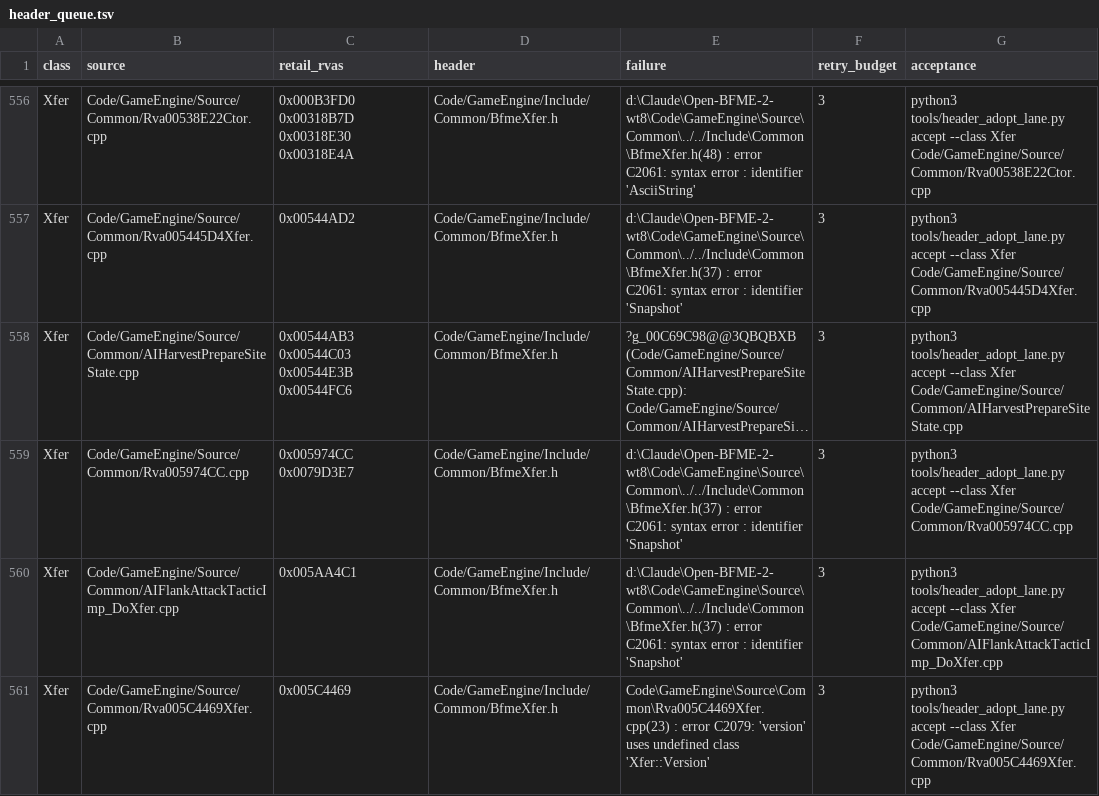
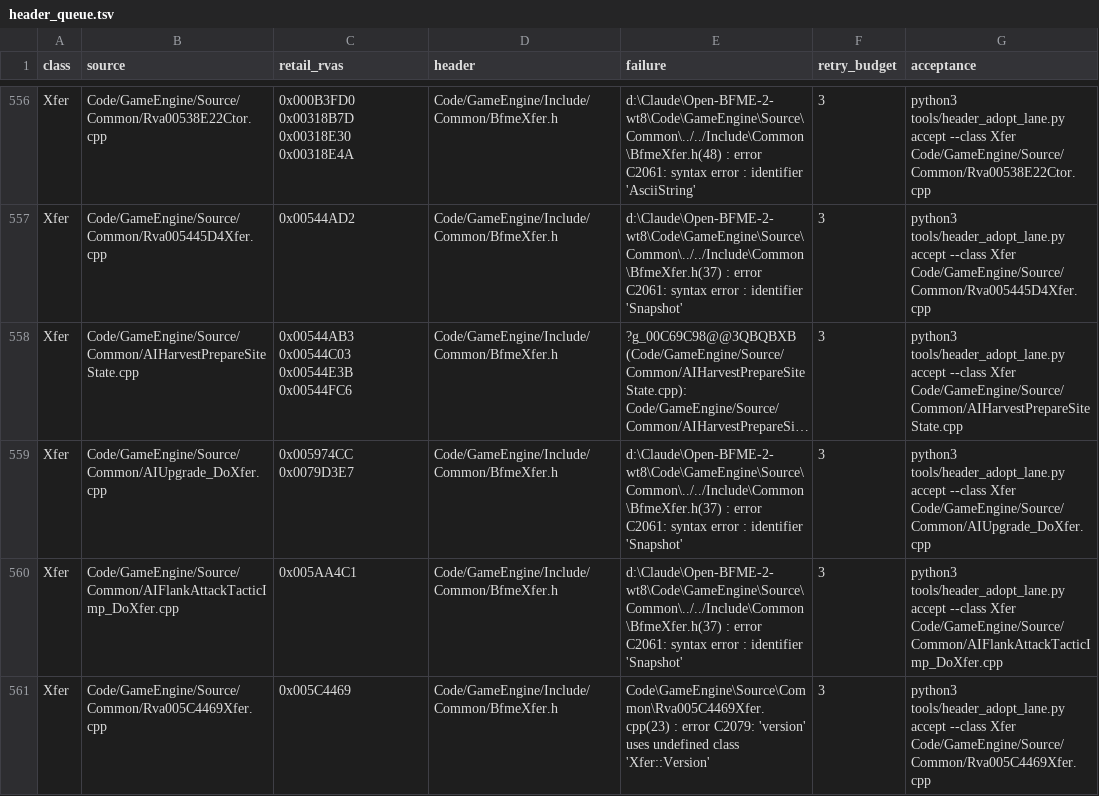
Before and after one commit to Alitryel/Open-BFME-2, a TSV file: reverse/header_queue.tsv, drawn as a sheet; only a part is shown, gaps mark what is left out; long unchanged cells end in …; the diff names each change by its address in the sheet, - before the commit and + after, or states it on an @@ line.

```diff
--- a/reverse/header_queue.tsv
+++ b/reverse/header_queue.tsv
-B559 (source): Code/GameEngine/Source/Common/Rva005974CC.cpp
+B559 (source): Code/GameEngine/Source/Common/AIUpgrade_DoXfer.cpp
-G559 (acceptance): …--class Xfer Code/GameEngine/Source/Common/Rva005974CC.cpp
+G559 (acceptance): …--class Xfer Code/GameEngine/Source/Common/AIUpgrade_DoXfer.cpp
```
Also changed, not shown: reverse/name_basis.csv, 13 other files.
